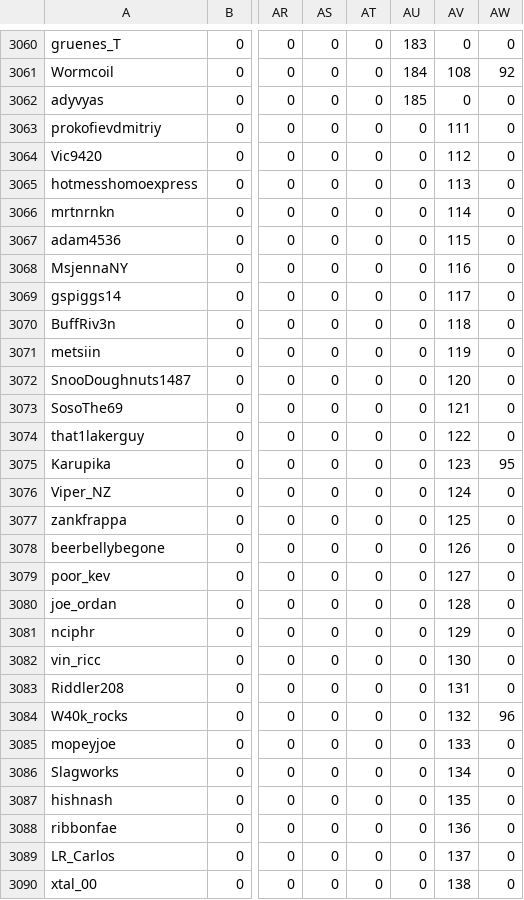
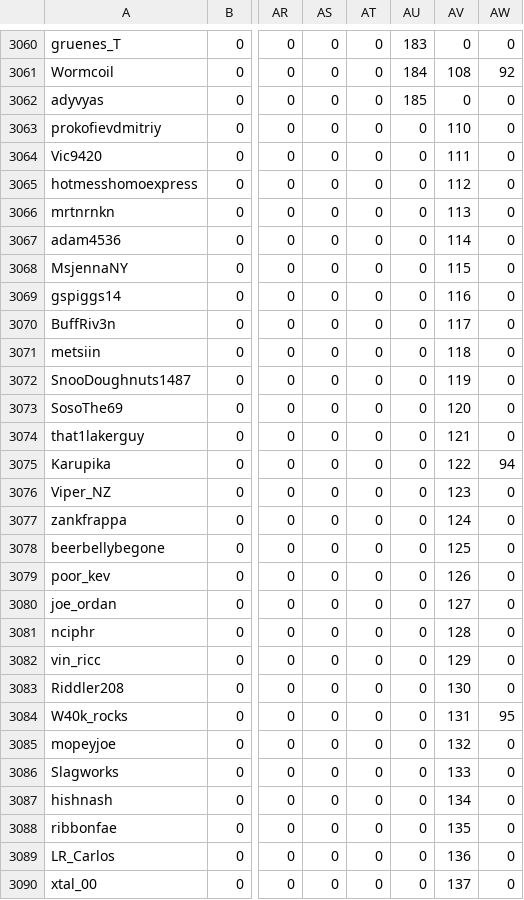
Before and after one commit to Zokalyx/theconfluence, a CSV file: csv/probyuser.csv, drawn as a sheet; only a part is shown, gaps mark what is left out; the diff covers the shown part only; the diff names each change by its address in the sheet, - before the commit and + after, or states it on an @@ line.

```diff
--- a/csv/probyuser.csv
+++ b/csv/probyuser.csv
-AV3063: 111
+AV3063: 110
-AV3064: 112
+AV3064: 111
-AV3065: 113
+AV3065: 112
-AV3066: 114
+AV3066: 113
-AV3067: 115
+AV3067: 114
-AV3068: 116
+AV3068: 115
-AV3069: 117
+AV3069: 116
-AV3070: 118
+AV3070: 117
-AV3071: 119
+AV3071: 118
-AV3072: 120
+AV3072: 119
-AV3073: 121
+AV3073: 120
-AV3074: 122
+AV3074: 121
-AV3075: 123
+AV3075: 122
-AW3075: 95
+AW3075: 94
-AV3076: 124
+AV3076: 123
-AV3077: 125
+AV3077: 124
-AV3078: 126
+AV3078: 125
-AV3079: 127
+AV3079: 126
-AV3080: 128
+AV3080: 127
-AV3081: 129
+AV3081: 128
-AV3082: 130
+AV3082: 129
-AV3083: 131
+AV3083: 130
-AV3084: 132
+AV3084: 131
-AW3084: 96
+AW3084: 95
-AV3085: 133
+AV3085: 132
-AV3086: 134
+AV3086: 133
-AV3087: 135
+AV3087: 134
-AV3088: 136
+AV3088: 135
-AV3089: 137
+AV3089: 136
-AV3090: 138
+AV3090: 137
```
Also changed, not shown: 60 edited cells elsewhere in this file, csv/pro.csv, csv/raw.csv, 8 other files.
